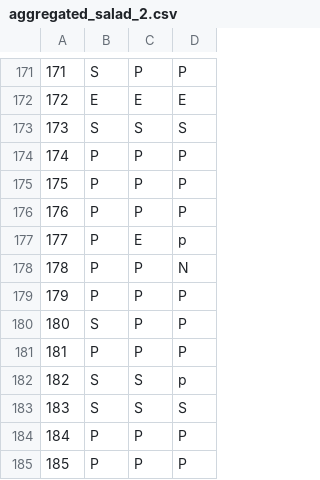
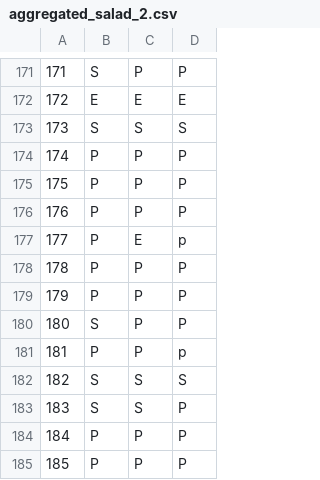
Before and after one commit to AlexDuchnowski/Reduplication, a CSV file: data/annotations/aggregated_salad_2.csv, drawn as a sheet; only a part is shown, gaps mark what is left out.

```diff
--- a/data/annotations/aggregated_salad_2.csv
+++ b/data/annotations/aggregated_salad_2.csv
@@ -177,8 +177,8 @@
 177,P,E,p
-178,P,P,N
+178,P,P,P
 179,P,P,P
 180,S,P,P
-181,P,P,P
-182,S,S,p
-183,S,S,S
+181,P,P,p
+182,S,S,S
+183,S,S,P
 184,P,P,P
```
Also changed, not shown: 1 other file.
